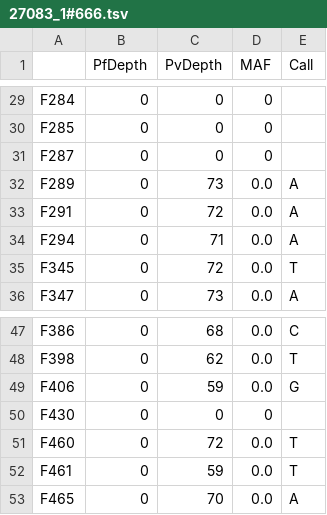
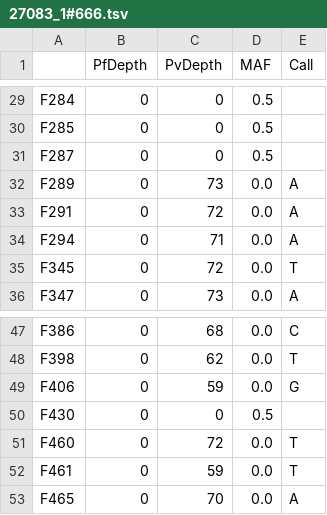
Before and after one commit to thavinb/AmpRecon, a TSV file: ampseq-tools/speciation/outputs/27083_1#666.tsv, drawn as a sheet; only a part is shown, gaps mark what is left out; the diff covers the shown part only; the diff names each change by its address in the sheet, - before the commit and + after, or states it on an @@ line.

```diff
--- a/ampseq-tools/speciation/outputs/27083_1#666.tsv
+++ b/ampseq-tools/speciation/outputs/27083_1#666.tsv
-D29:D31 (MAF): 0
+D29:D31 (MAF): 0.5
-D50 (MAF): 0
+D50 (MAF): 0.5
```
Also changed, not shown: 27 edited cells elsewhere in this file, ampseq-tools/speciation/outputs/26846_1#656.tsv, ampseq-tools/speciation/outputs/27122_1#543.tsv, 6 other files.
